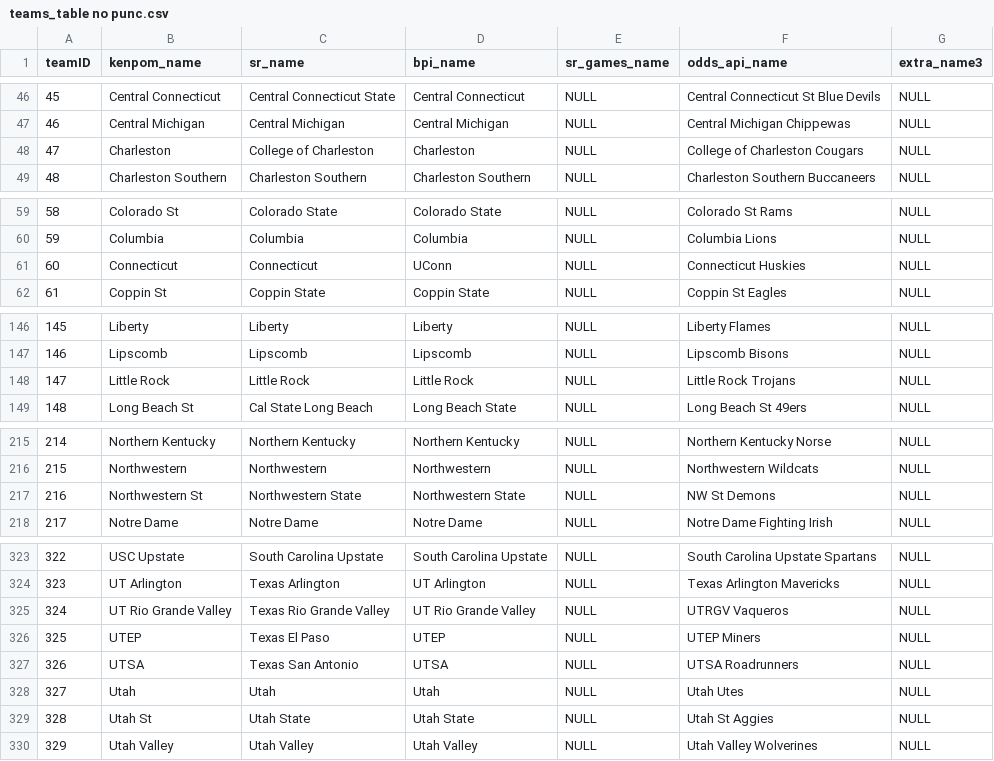
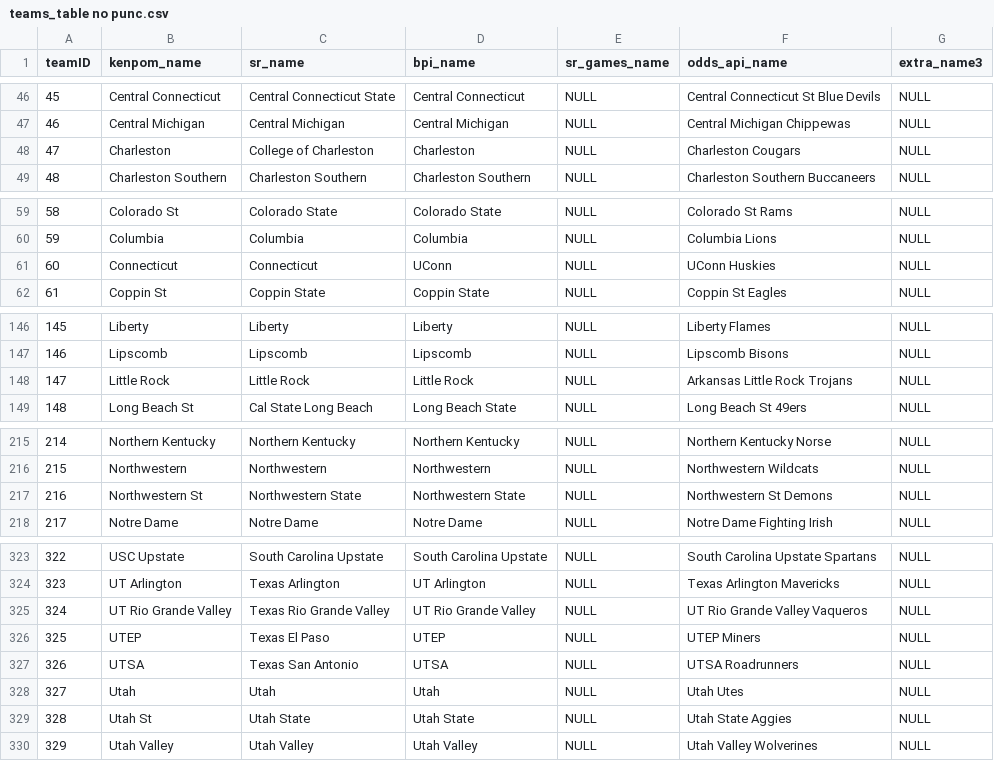
Before and after one commit to blakekobel/college-bball-scraper, a CSV file: teams_table no punc.csv, drawn as a sheet; only a part is shown, gaps mark what is left out; the diff covers the shown part only.

```diff
--- a/teams_table no punc.csv
+++ b/teams_table no punc.csv
@@ -47,3 +47,3 @@ teamID,kenpom_name,sr_name,bpi_name,sr_games_name,odds_api_name,extra_name3
 46,Central Michigan,Central Michigan,Central Michigan,NULL,Central Michigan Chippewas,NULL
-47,Charleston,College of Charleston,Charleston,NULL,College of Charleston Cougars,NULL
+47,Charleston,College of Charleston,Charleston,NULL,Charleston Cougars,NULL
 48,Charleston Southern,Charleston Southern,Charleston Southern,NULL,Charleston Southern Buccaneers,NULL
@@ -60,3 +60,3 @@ teamID,kenpom_name,sr_name,bpi_name,sr_games_name,odds_api_name,extra_name3
 59,Columbia,Columbia,Columbia,NULL,Columbia Lions,NULL
-60,Connecticut,Connecticut,UConn,NULL,Connecticut Huskies,NULL
+60,Connecticut,Connecticut,UConn,NULL,UConn Huskies,NULL
 61,Coppin St,Coppin State,Coppin State,NULL,Coppin St Eagles,NULL
@@ -147,3 +147,3 @@ teamID,kenpom_name,sr_name,bpi_name,sr_games_name,odds_api_name,extra_name3
 146,Lipscomb,Lipscomb,Lipscomb,NULL,Lipscomb Bisons,NULL
-147,Little Rock,Little Rock,Little Rock,NULL,Little Rock Trojans,NULL
+147,Little Rock,Little Rock,Little Rock,NULL,Arkansas Little Rock Trojans,NULL
 148,Long Beach St,Cal State Long Beach,Long Beach State,NULL,Long Beach St 49ers,NULL
@@ -216,3 +216,3 @@ teamID,kenpom_name,sr_name,bpi_name,sr_games_name,odds_api_name,extra_name3
 215,Northwestern,Northwestern,Northwestern,NULL,Northwestern Wildcats,NULL
-216,Northwestern St,Northwestern State,Northwestern State,NULL,NW St Demons,NULL
+216,Northwestern St,Northwestern State,Northwestern State,NULL,Northwestern St Demons,NULL
 217,Notre Dame,Notre Dame,Notre Dame,NULL,Notre Dame Fighting Irish,NULL
@@ -324,3 +324,3 @@ teamID,kenpom_name,sr_name,bpi_name,sr_games_name,odds_api_name,extra_name3
 323,UT Arlington,Texas Arlington,UT Arlington,NULL,Texas Arlington Mavericks,NULL
-324,UT Rio Grande Valley,Texas Rio Grande Valley,UT Rio Grande Valley,NULL,UTRGV Vaqueros,NULL
+324,UT Rio Grande Valley,Texas Rio Grande Valley,UT Rio Grande Valley,NULL,UT Rio Grande Valley Vaqueros,NULL
 325,UTEP,Texas El Paso,UTEP,NULL,UTEP Miners,NULL
@@ -328,3 +328,3 @@ teamID,kenpom_name,sr_name,bpi_name,sr_games_name,odds_api_name,extra_name3
 327,Utah,Utah,Utah,NULL,Utah Utes,NULL
-328,Utah St,Utah State,Utah State,NULL,Utah St Aggies,NULL
+328,Utah St,Utah State,Utah State,NULL,Utah State Aggies,NULL
 329,Utah Valley,Utah Valley,Utah Valley,NULL,Utah Valley Wolverines,NULL
```
Also changed, not shown: 21 edited cells elsewhere in this file, teams_table.csv, 3 other files.
